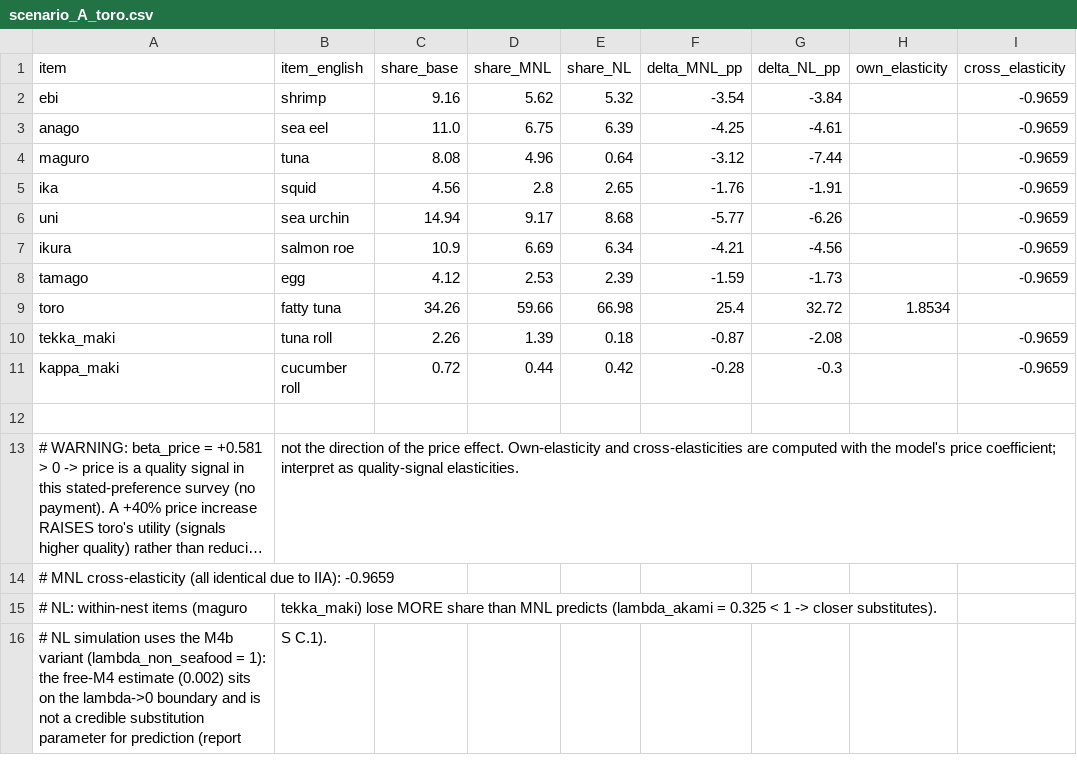
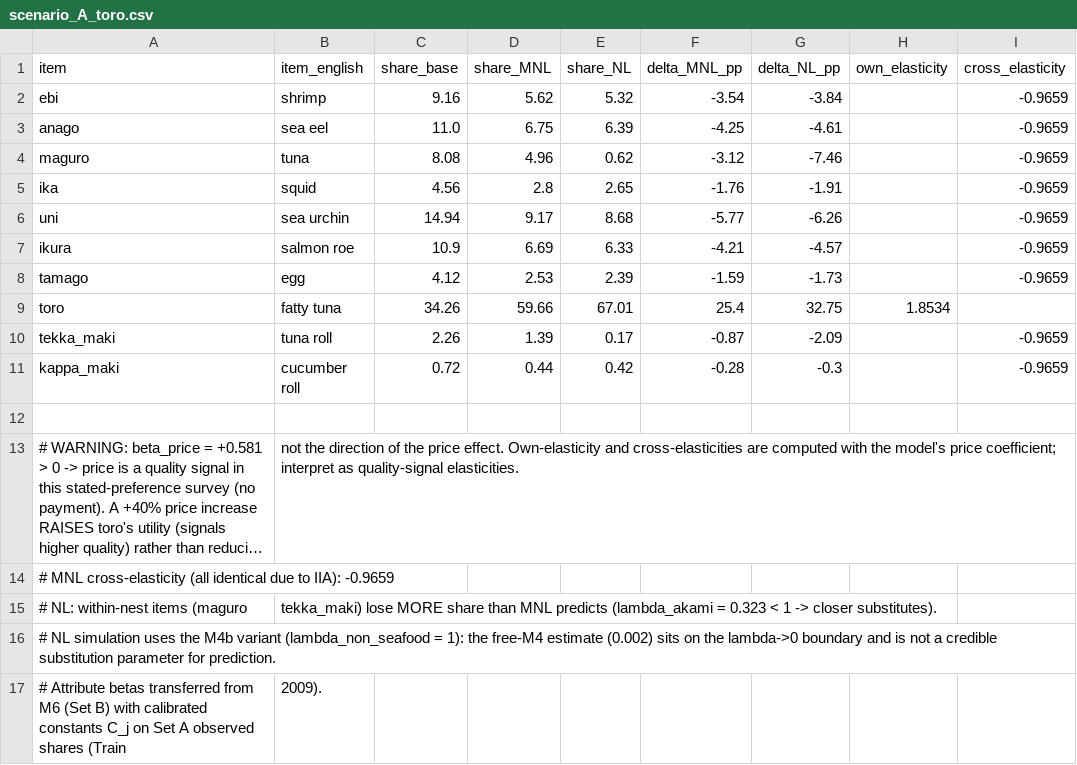
Before and after one commit to maty20arriagada/Tarea-3-Sushi, a CSV file: outputs/tables/scenario_A_toro.csv, drawn as a sheet; long unchanged cells end in ….

```diff
--- a/outputs/tables/scenario_A_toro.csv
+++ b/outputs/tables/scenario_A_toro.csv
@@ -3,9 +3,9 @@ ebi,shrimp,9.16,5.62,5.32,-3.54,-3.84,,-0.9659
 anago,sea eel,11.0,6.75,6.39,-4.25,-4.61,,-0.9659
-maguro,tuna,8.08,4.96,0.64,-3.12,-7.44,,-0.9659
+maguro,tuna,8.08,4.96,0.62,-3.12,-7.46,,-0.9659
 ika,squid,4.56,2.8,2.65,-1.76,-1.91,,-0.9659
 uni,sea urchin,14.94,9.17,8.68,-5.77,-6.26,,-0.9659
-ikura,salmon roe,10.9,6.69,6.34,-4.21,-4.56,,-0.9659
+ikura,salmon roe,10.9,6.69,6.33,-4.21,-4.57,,-0.9659
 tamago,egg,4.12,2.53,2.39,-1.59,-1.73,,-0.9659
-toro,fatty tuna,34.26,59.66,66.98,25.4,32.72,1.8534,
-tekka_maki,tuna roll,2.26,1.39,0.18,-0.87,-2.08,,-0.9659
+toro,fatty tuna,34.26,59.66,67.01,25.4,32.75,1.8534,
+tekka_maki,tuna roll,2.26,1.39,0.17,-0.87,-2.09,,-0.9659
 kappa_maki,cucumber roll,0.72,0.44,0.42,-0.28,-0.3,,-0.9659
@@ -14,3 +14,4 @@ kappa_maki,cucumber roll,0.72,0.44,0.42,-0.28,-0.3,,-0.9659
 # MNL cross-elasticity (all identical due to IIA): -0.9659
-# NL: within-nest items (maguro, tekka_maki) lose MORE share than MNL predicts (lambda_akami = 0.325 < 1 -> closer substitutes).
-# NL simulation uses the M4b variant (lambda_non_seafood = 1): the free-M4 estimate (0.002) sits on the lambda->0 boundary and is not a credible substitution parameter for prediction (report, S C.1).
+# NL: within-nest items (maguro, tekka_maki) lose MORE share than MNL predicts (lambda_akami = 0.323 < 1 -> closer substitutes).
+# NL simulation uses the M4b variant (lambda_non_seafood = 1): the free-M4 estimate (0.002) sits on the lambda->0 boundary and is not a credible substitution parameter for prediction.
+# Attribute betas transferred from M6 (Set B) with calibrated constants C_j on Set A observed shares (Train, 2009).
```
Also changed, not shown: outputs/tables/mnl_attributes_results.csv, outputs/tables/model_comparison.csv, 24 other files.
